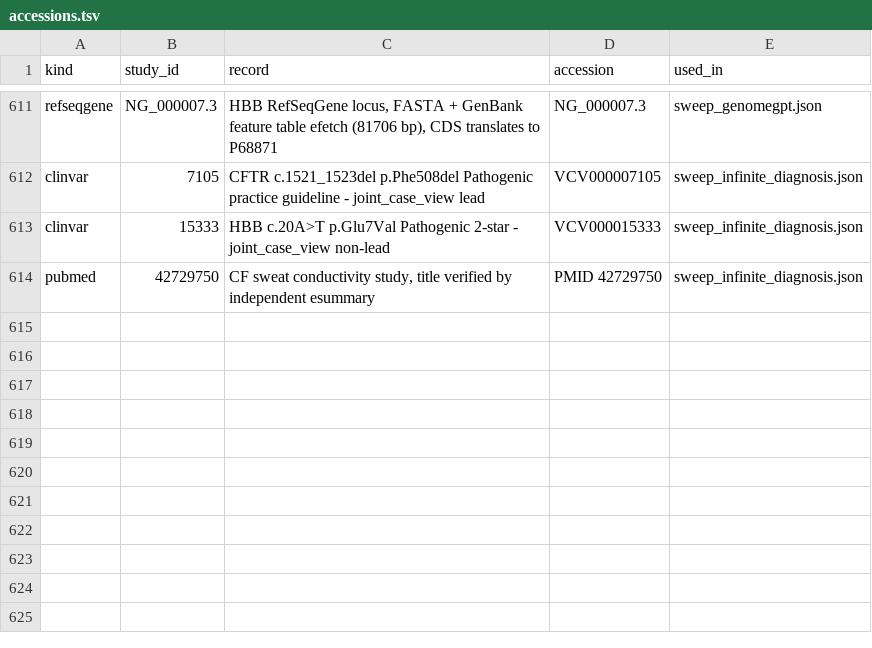
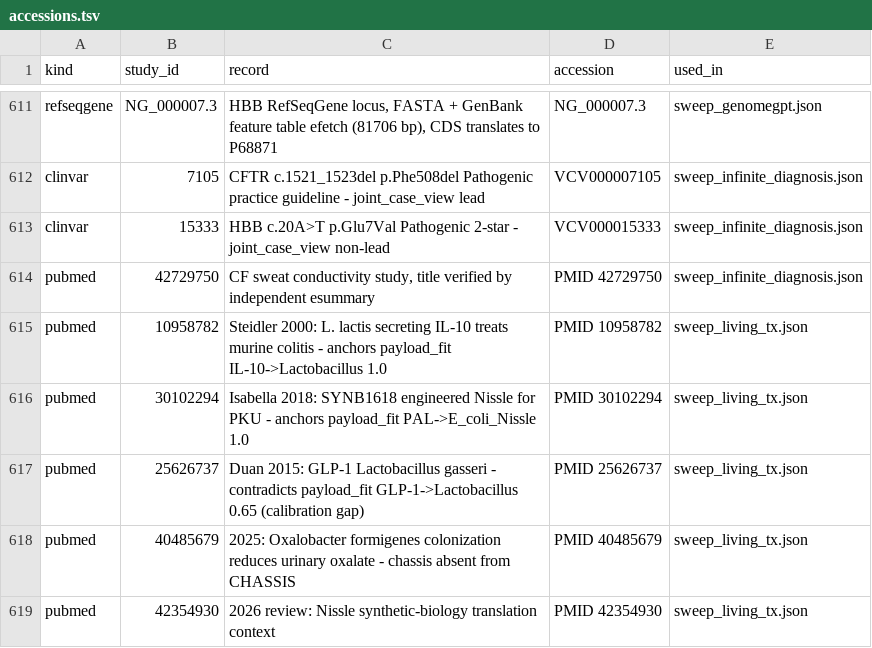
Before and after one commit to uditakankananonononono/mega27-01-sugarcode-realdata-validation, a TSV file: manifests/accessions.tsv, drawn as a sheet; only a part is shown, gaps mark what is left out; the diff names each change by its address in the sheet, - before the commit and + after, or states it on an @@ line.

Commit message:
module 104 living_tx: validated, no defect - sweep JSON, VERDICTS, inventory, accessions +5 PMIDs (618 rows), paper F132 (72 pp)

```diff
--- a/manifests/accessions.tsv
+++ b/manifests/accessions.tsv
+row 615: pubmed | 10958782 | Steidler 2000: L. lactis secreting IL-10 treats murine colitis - anchors payload_fit IL-10->Lactobacillus 1.0 | PMID 10958782 | sweep_living_tx.json
+row 616: pubmed | 30102294 | Isabella 2018: SYNB1618 engineered Nissle for PKU - anchors payload_fit PAL->E_coli_Nissle 1.0 | PMID 30102294 | sweep_living_tx.json
+row 617: pubmed | 25626737 | Duan 2015: GLP-1 Lactobacillus gasseri - contradicts payload_fit GLP-1->Lactobacillus 0.65 (calibration gap) | PMID 25626737 | sweep_living_tx.json
+row 618: pubmed | 40485679 | 2025: Oxalobacter formigenes colonization reduces urinary oxalate - chassis absent from CHASSIS | PMID 40485679 | sweep_living_tx.json
+row 619: pubmed | 42354930 | 2026 review: Nissle synthetic-biology translation context | PMID 42354930 | sweep_living_tx.json
```
Also changed, not shown: manifests/module_inventory.tsv, 6 other files.
